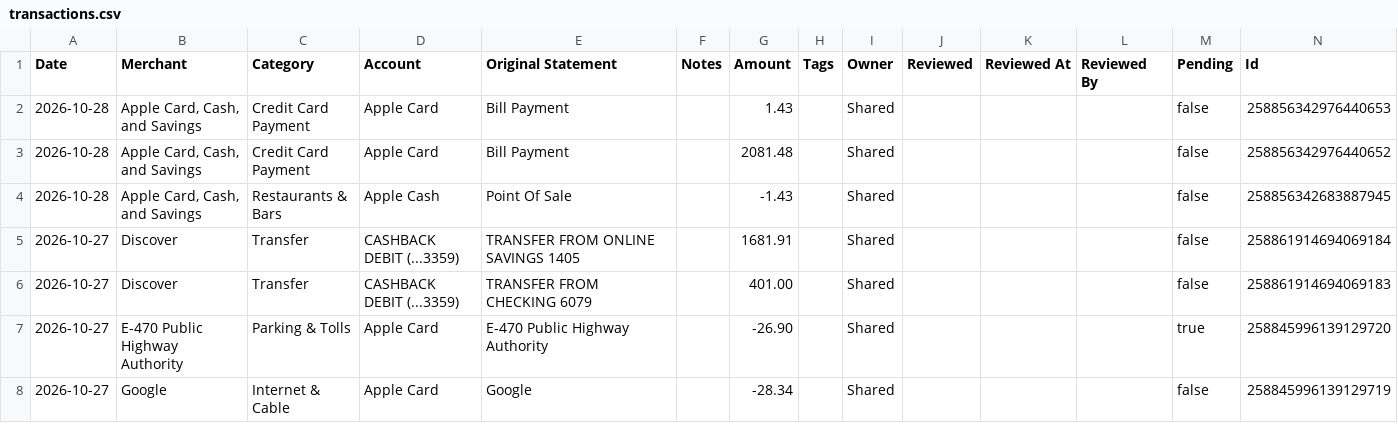
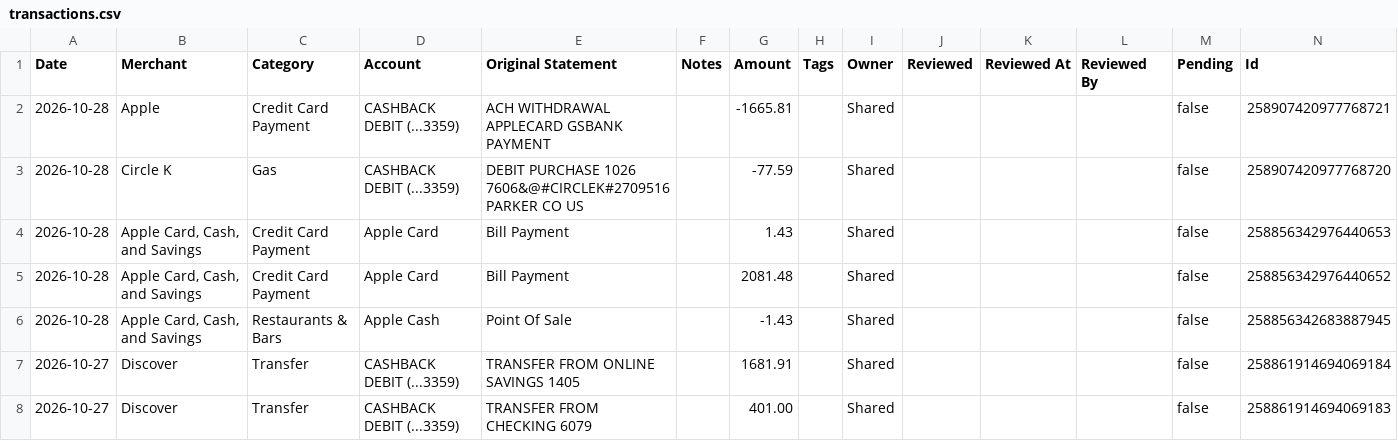
Before and after one commit to davis-raj/spend-dashboard, a CSV file: data/transactions.csv, drawn as a sheet; only a part is shown; the shorter side is filled out with more unchanged rows; the diff names each change by its address in the sheet, - before the commit and + after, or states it on an @@ line.

Commit message:
Auto-update: daily transaction refresh

```diff
--- a/data/transactions.csv
+++ b/data/transactions.csv
+row 2: 2026-10-28 | Apple | Credit Card Payment | CASHBACK DEBIT (...3359) | ACH WITHDRAWAL APPLECARD GSBANK PAYMENT |  | -1665.81 |  | Shared |  |  |  | false | 258907420977768721
+row 3: 2026-10-28 | Circle K | Gas | CASHBACK DEBIT (...3359) | DEBIT PURCHASE 1026 7606&@#CIRCLEK#2709516 PARKER CO US |  | -77.59 |  | Shared |  |  |  | false | 258907420977768720
```
Also changed, not shown: 2 other files.
